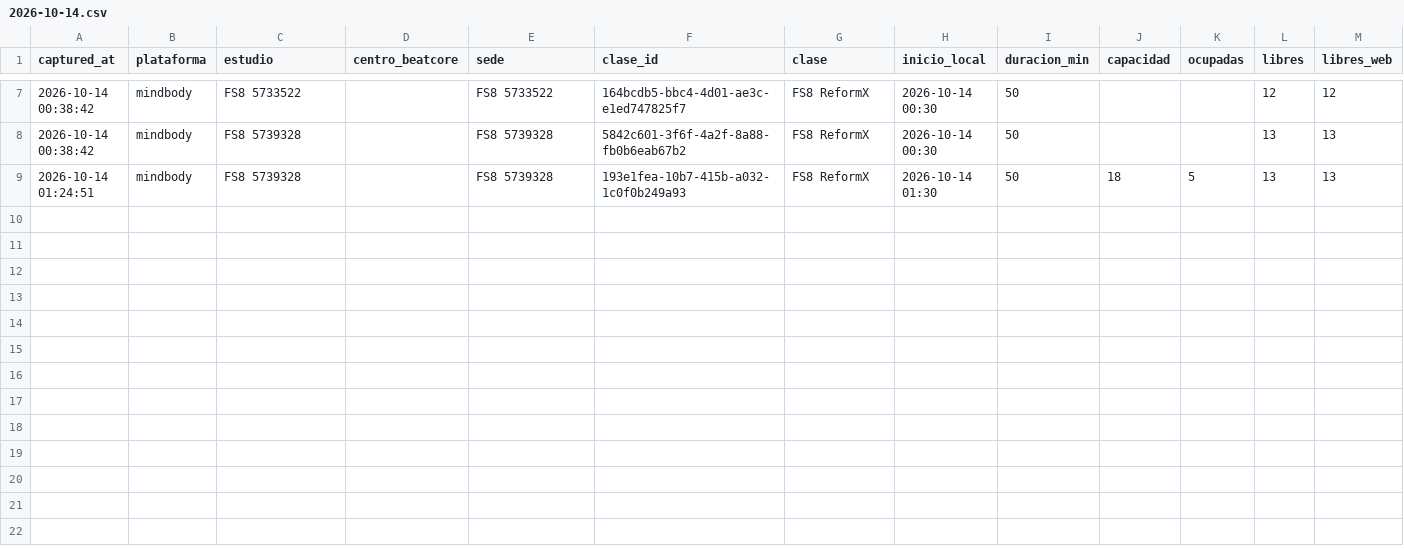
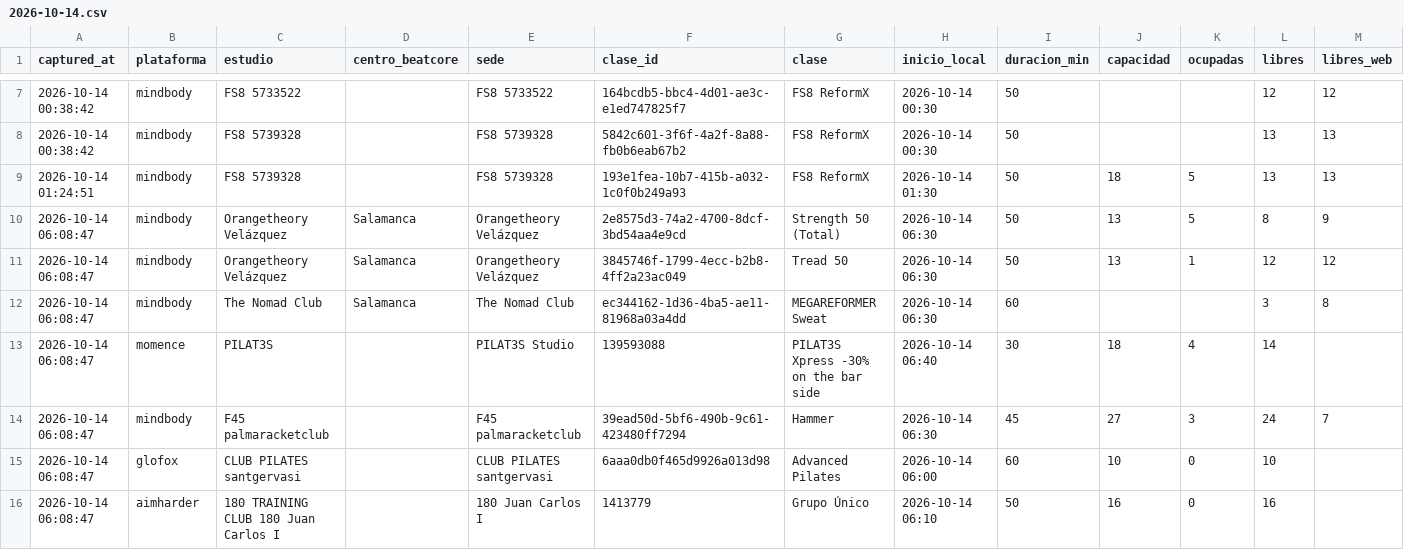
Before and after one commit to fedeloap/ocupacion-beatcore, a CSV file: data/2026-10-14.csv, drawn as a sheet; only a part is shown, gaps mark what is left out; rows hold the shown columns only; the diff covers the shown part only; the diff names each change by its address in the sheet, - before the commit and + after, or states it on an @@ line.

```diff
--- a/data/2026-10-14.csv
+++ b/data/2026-10-14.csv
+row 10: 2026-10-14 06:08:47 | mindbody | Orangetheory Velázquez | Salamanca | Orangetheory Velázquez | 2e8575d3-74a2-4700-8dcf-3bd54aa4e9cd | Strength 50 (Total) | 2026-10-14 06:30 | 50 | 13 | 5 | 8 | 9
+row 11: 2026-10-14 06:08:47 | mindbody | Orangetheory Velázquez | Salamanca | Orangetheory Velázquez | 3845746f-1799-4ecc-b2b8-4ff2a23ac049 | Tread 50 | 2026-10-14 06:30 | 50 | 13 | 1 | 12 | 12
+row 12: 2026-10-14 06:08:47 | mindbody | The Nomad Club | Salamanca | The Nomad Club | ec344162-1d36-4ba5-ae11-81968a03a4dd | MEGAREFORMER Sweat | 2026-10-14 06:30 | 60 |  |  | 3 | 8
+row 13: 2026-10-14 06:08:47 | momence | PILAT3S |  | PILAT3S Studio | 139593088 | PILAT3S Xpress -30% on the bar side | 2026-10-14 06:40 | 30 | 18 | 4 | 14
+row 14: 2026-10-14 06:08:47 | mindbody | F45 palmaracketclub |  | F45 palmaracketclub | 39ead50d-5bf6-490b-9c61-423480ff7294 | Hammer | 2026-10-14 06:30 | 45 | 27 | 3 | 24 | 7
+row 15: 2026-10-14 06:08:47 | glofox | CLUB PILATES santgervasi |  | CLUB PILATES santgervasi | 6aaa0db0f465d9926a013d98 | Advanced Pilates | 2026-10-14 06:00 | 60 | 10 | 0 | 10
+row 16: 2026-10-14 06:08:47 | aimharder | 180 TRAINING CLUB 180 Juan Carlos I |  | 180 Juan Carlos I | 1413779 | Grupo Único | 2026-10-14 06:10 | 50 | 16 | 0 | 16
```
Also changed, not shown: 7 added rows elsewhere in this file, 2 other files.
